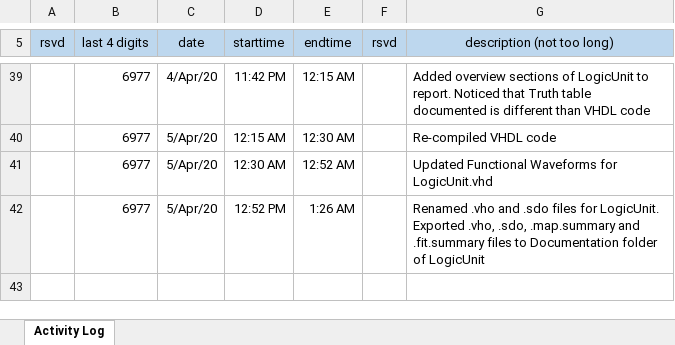
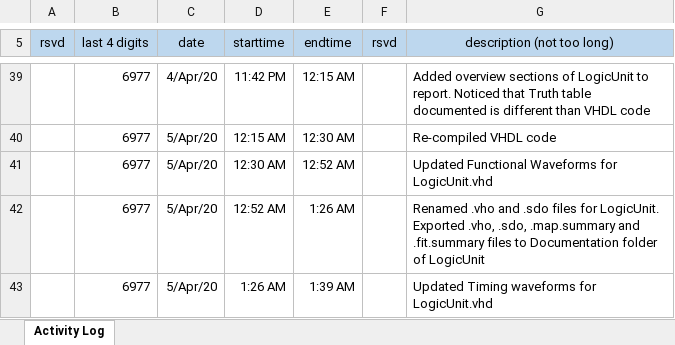
Before and after one commit to cjinn/ensc350-finalproject, an Excel workbook: ExU/Documentation/FP1-log-G47-xxxx-350-1201.xlsx, sheet Activity Log, drawn as a sheet; only a part is shown, gaps mark what is left out; values as stored, in another font and other column widths than the file's, no borders; the diff names each change by its address in the sheet, - before the commit and + after, or states it on an @@ line.

Commit message:
Updated timing waveforms for LogicUnit.vhd

```diff
--- a/ExU/Documentation/FP1-log-G47-xxxx-350-1201.xlsx (sheet Activity Log)
+++ b/ExU/Documentation/FP1-log-G47-xxxx-350-1201.xlsx (sheet Activity Log)
-D42 (starttime): 12:52 PM
+D42 (starttime): 12:52 AM
+row 43:  | 6977 | 5/Apr/20 | 1:26 AM | 1:39 AM |  | Updated Timing waveforms for LogicUnit.vhd
```
Also changed, not shown: 3 other files.
